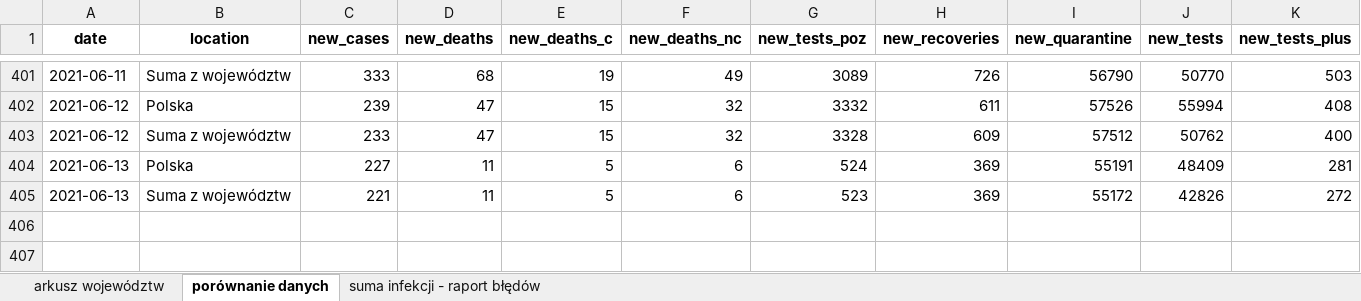
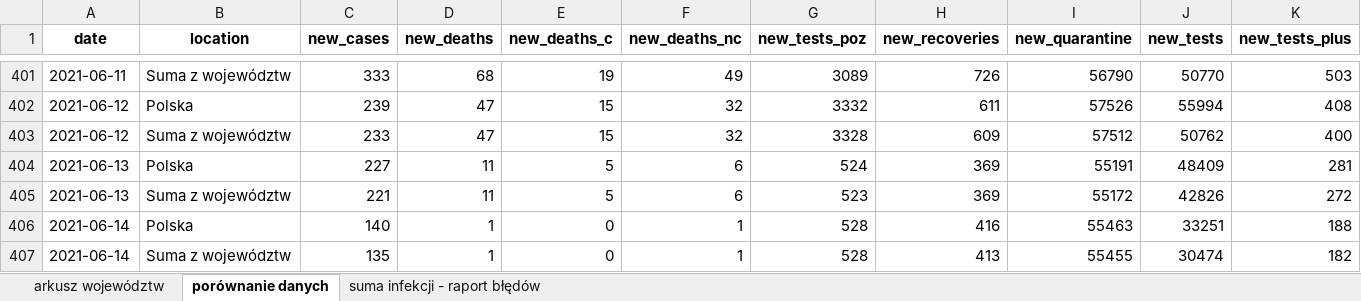
Before and after one commit to wieslawseweryn/wieslawseweryn.github.io, an Excel workbook: rcb_woj.xlsx, sheet porównanie danych, drawn as a sheet; only a part is shown, gaps mark what is left out; values as stored, in another font and other column widths than the file's, no borders; rows hold the shown columns only; the diff names each change by its address in the sheet, - before the commit and + after, or states it on an @@ line.

Commit message:
2021-06-14 Dane MZ przypadki województwa (XLSX)

```diff
--- a/rcb_woj.xlsx (sheet porównanie danych)
+++ b/rcb_woj.xlsx (sheet porównanie danych)
+row 406: 2021-06-14 | Polska | 140 | 1 | 0 | 1 | 528 | 416 | 55463 | 33251 | 188
+row 407: 2021-06-14 | Suma z województw | 135 | 1 | 0 | 1 | 528 | 413 | 55455 | 30474 | 182
```
Also changed, not shown: sheet arkusz województw, sheet suma infekcji - raport błędów.
